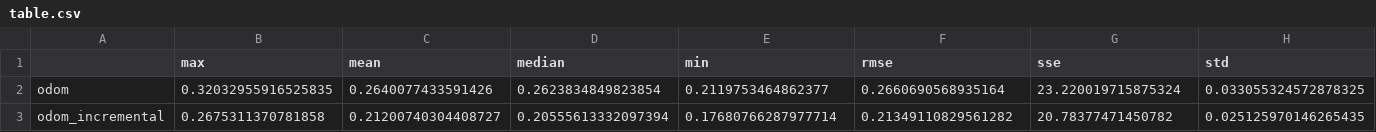
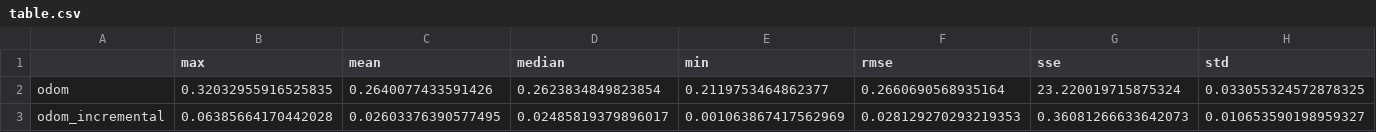
Before and after one commit to pestahub/NIR_VKR_bio_slam, a CSV file: VKR/workspace/results/table.csv, drawn as a sheet.

Commit message:
all results with images

```diff
--- a/VKR/workspace/results/table.csv
+++ b/VKR/workspace/results/table.csv
@@ -2,2 +2,2 @@
 odom,0.32032955916525835,0.2640077433591426,0.2623834849823854,0.2119753464862377,0.2660690568935164,23.220019715875324,0.033055324572878325
-odom_incremental,0.2675311370781858,0.21200740304408727,0.20555613332097394,0.17680766287977714,0.21349110829561282,20.78377471450782,0.025125970146265435
+odom_incremental,0.06385664170442028,0.02603376390577495,0.02485819379896017,0.001063867417562969,0.028129270293219353,0.36081266633642073,0.010653590198959327
```
Also changed, not shown: 31 other files.
